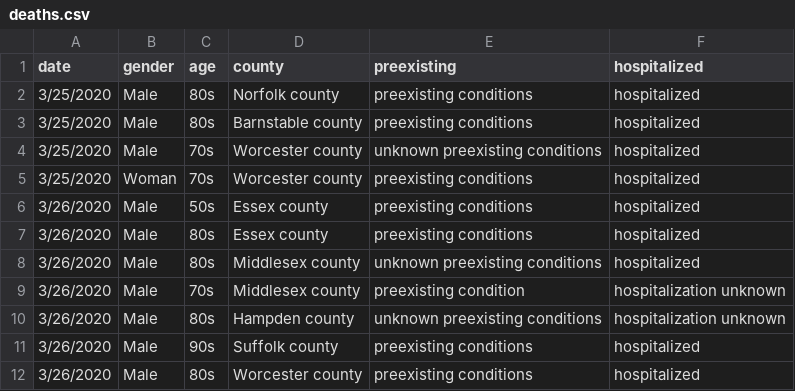
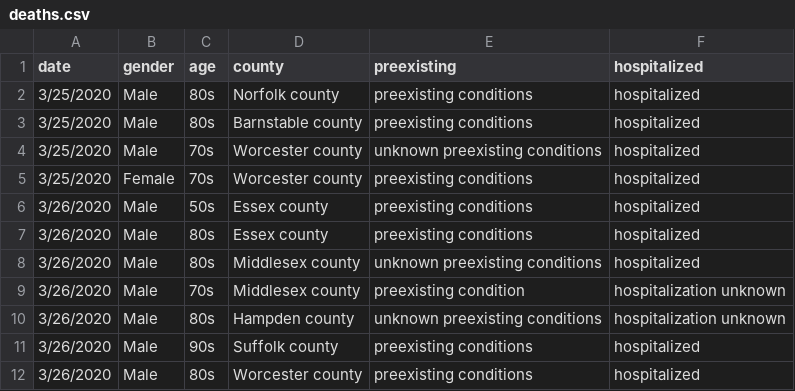
Before and after one commit to b-lev/massachusetts-covid19-report-archive, a CSV file: deaths.csv, drawn as a sheet; only a part is shown.

Commit message:
Update deaths.csv

```diff
--- a/deaths.csv
+++ b/deaths.csv
@@ -4,3 +4,3 @@ date,gender,age,county,preexisting,hospitalized
 3/25/2020,Male, 70s, Worcester county, unknown preexisting conditions, hospitalized
-3/25/2020,Woman, 70s, Worcester county, preexisting conditions, hospitalized
+3/25/2020,Female, 70s, Worcester county, preexisting conditions, hospitalized
 3/26/2020,Male, 50s, Essex county, preexisting conditions, hospitalized
```
